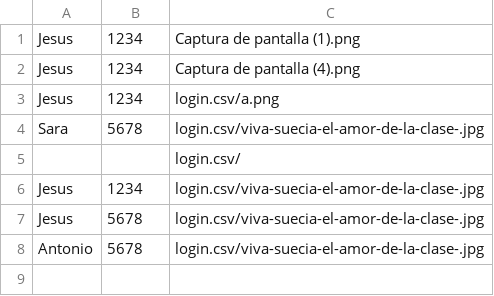
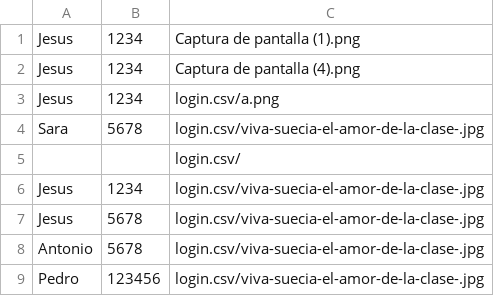
Before and after one commit to JGaliano98/Ejercicio26.09.2023, a CSV file: login.csv, drawn as a sheet.

```diff
--- a/login.csv
+++ b/login.csv
@@ -8 +8,2 @@ Jesus,5678,login.csv/viva-suecia-el-amor-de-la-clase-.jpg
 Antonio,5678,login.csv/viva-suecia-el-amor-de-la-clase-.jpg
+Pedro,123456,login.csv/viva-suecia-el-amor-de-la-clase-.jpg
```
Also changed, not shown: 6 other files.
